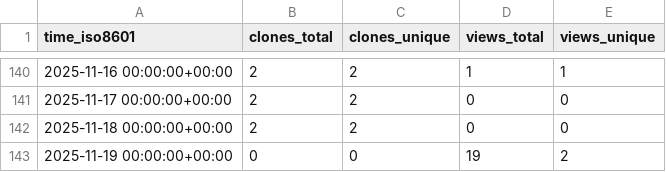
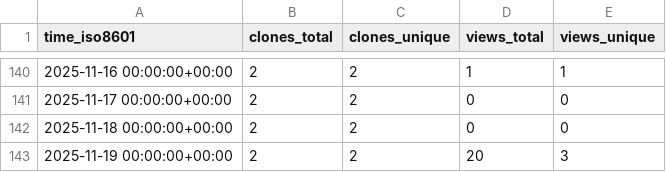
Before and after one commit to Davis-Fan/X-Blossom, a CSV file: Davis-Fan/X-Blossom/ghrs-data/views_clones_aggregate.csv, drawn as a sheet; only a part is shown, gaps mark what is left out.

```diff
--- a/Davis-Fan/X-Blossom/ghrs-data/views_clones_aggregate.csv
+++ b/Davis-Fan/X-Blossom/ghrs-data/views_clones_aggregate.csv
@@ -142,2 +142,2 @@ time_iso8601,clones_total,clones_unique,views_total,views_unique
 2025-11-18 00:00:00+00:00,2,2,0,0
-2025-11-19 00:00:00+00:00,0,0,19,2
+2025-11-19 00:00:00+00:00,2,2,20,3
```
Also changed, not shown: 1 other file.
